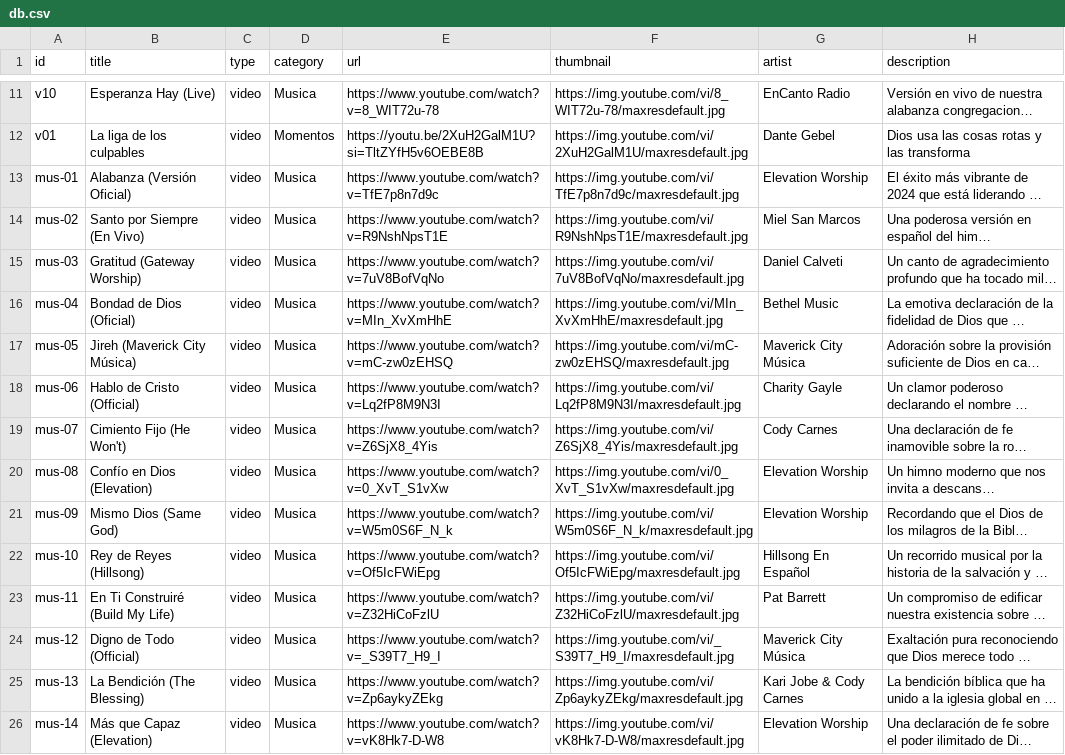
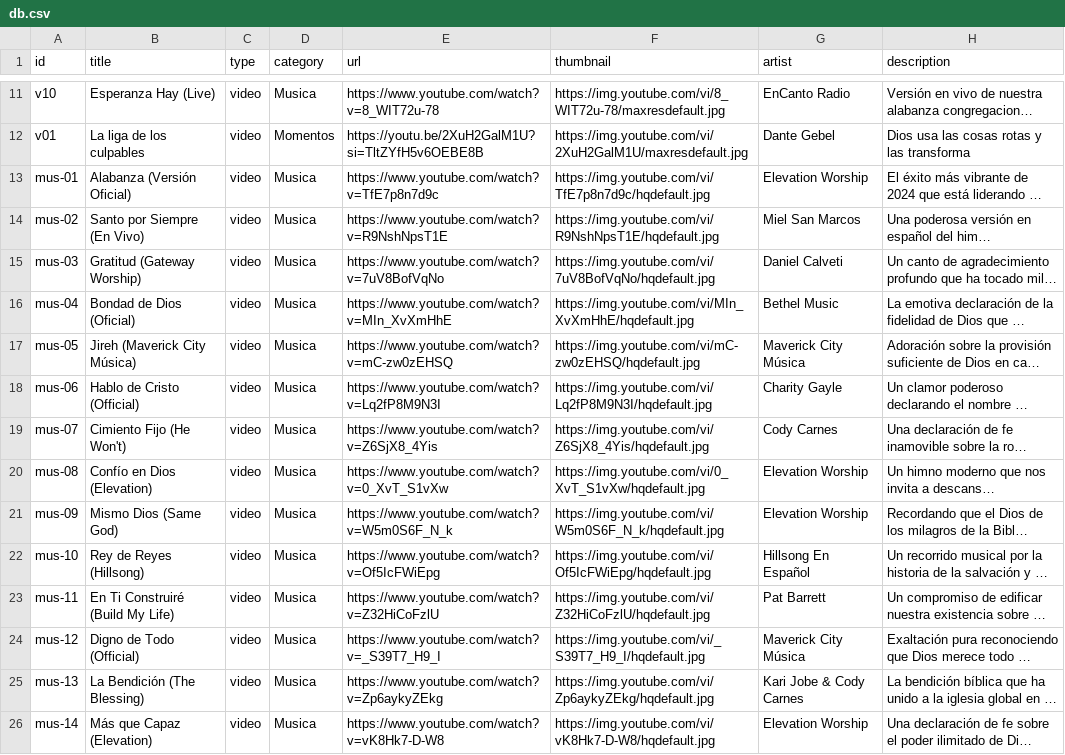
Before and after one commit to samkar70/KLine, a CSV file: db.csv, drawn as a sheet; only a part is shown, gaps mark what is left out; long unchanged cells end in …; the diff covers the shown part only; the diff names each change by its address in the sheet, - before the commit and + after, or states it on an @@ line.

```diff
--- a/db.csv
+++ b/db.csv
-F13 (thumbnail): https://img.youtube.com/vi/TfE7p8n7d9c/maxresdefault.jpg
+F13 (thumbnail): https://img.youtube.com/vi/TfE7p8n7d9c/hqdefault.jpg
-F14 (thumbnail): https://img.youtube.com/vi/R9NshNpsT1E/maxresdefault.jpg
+F14 (thumbnail): https://img.youtube.com/vi/R9NshNpsT1E/hqdefault.jpg
-F15 (thumbnail): https://img.youtube.com/vi/7uV8BofVqNo/maxresdefault.jpg
+F15 (thumbnail): https://img.youtube.com/vi/7uV8BofVqNo/hqdefault.jpg
-F16 (thumbnail): https://img.youtube.com/vi/MIn_XvXmHhE/maxresdefault.jpg
+F16 (thumbnail): https://img.youtube.com/vi/MIn_XvXmHhE/hqdefault.jpg
-F17 (thumbnail): https://img.youtube.com/vi/mC-zw0zEHSQ/maxresdefault.jpg
+F17 (thumbnail): https://img.youtube.com/vi/mC-zw0zEHSQ/hqdefault.jpg
-F18 (thumbnail): https://img.youtube.com/vi/Lq2fP8M9N3I/maxresdefault.jpg
+F18 (thumbnail): https://img.youtube.com/vi/Lq2fP8M9N3I/hqdefault.jpg
-F19 (thumbnail): https://img.youtube.com/vi/Z6SjX8_4Yis/maxresdefault.jpg
+F19 (thumbnail): https://img.youtube.com/vi/Z6SjX8_4Yis/hqdefault.jpg
-F20 (thumbnail): https://img.youtube.com/vi/0_XvT_S1vXw/maxresdefault.jpg
+F20 (thumbnail): https://img.youtube.com/vi/0_XvT_S1vXw/hqdefault.jpg
-F21 (thumbnail): https://img.youtube.com/vi/W5m0S6F_N_k/maxresdefault.jpg
+F21 (thumbnail): https://img.youtube.com/vi/W5m0S6F_N_k/hqdefault.jpg
-F22 (thumbnail): https://img.youtube.com/vi/Of5IcFWiEpg/maxresdefault.jpg
+F22 (thumbnail): https://img.youtube.com/vi/Of5IcFWiEpg/hqdefault.jpg
-F23 (thumbnail): https://img.youtube.com/vi/Z32HiCoFzlU/maxresdefault.jpg
+F23 (thumbnail): https://img.youtube.com/vi/Z32HiCoFzlU/hqdefault.jpg
-F24 (thumbnail): https://img.youtube.com/vi/_S39T7_H9_I/maxresdefault.jpg
+F24 (thumbnail): https://img.youtube.com/vi/_S39T7_H9_I/hqdefault.jpg
-F25 (thumbnail): https://img.youtube.com/vi/Zp6aykyZEkg/maxresdefault.jpg
+F25 (thumbnail): https://img.youtube.com/vi/Zp6aykyZEkg/hqdefault.jpg
-F26 (thumbnail): https://img.youtube.com/vi/vK8Hk7-D-W8/maxresdefault.jpg
+F26 (thumbnail): https://img.youtube.com/vi/vK8Hk7-D-W8/hqdefault.jpg
```
Also changed, not shown: 16 edited cells elsewhere in this file, 1 other file.
